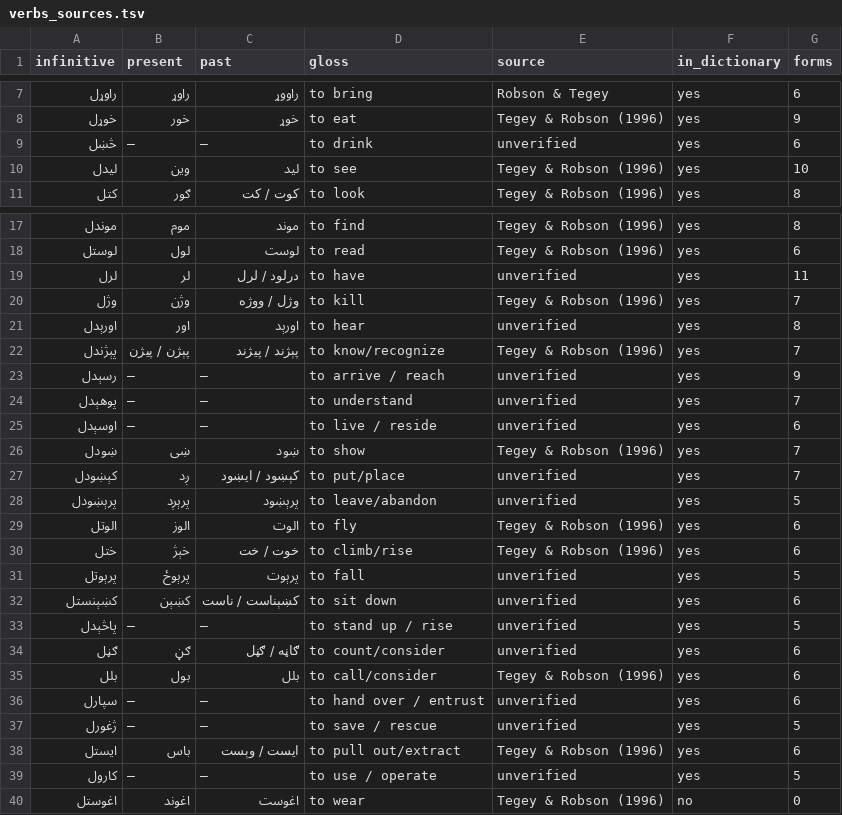
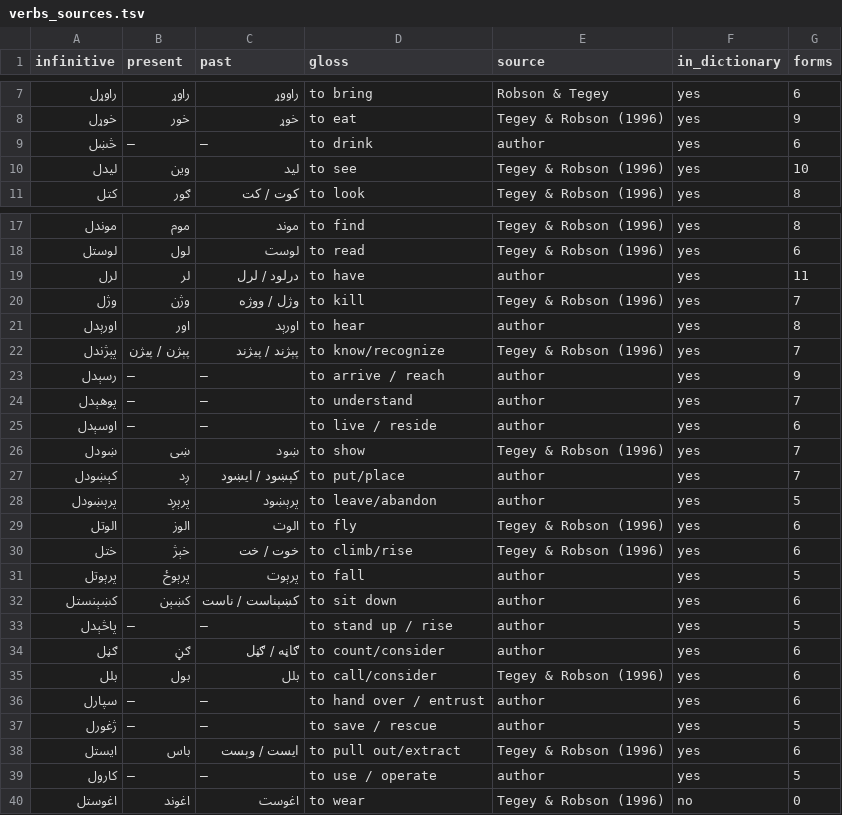
Before and after one commit to Khairullah-Ibrahim-Khail/Pashto_Stemmer, a TSV file: paper/verbs_sources.tsv, drawn as a sheet; only a part is shown, gaps mark what is left out.

Commit message:
Merge redundant tables; measure max_passes; record corpus provenance and verb sources

```diff
--- a/paper/verbs_sources.tsv
+++ b/paper/verbs_sources.tsv
@@ -8,3 +8,3 @@ infinitive	present	past	gloss	source	in_dictionary	forms
 خوړل	خور	خوړ	to eat	Tegey & Robson (1996)	yes	9
-څښل	—	—	to drink	unverified	yes	6
+څښل	—	—	to drink	author	yes	6
 لیدل	وین	لید	to see	Tegey & Robson (1996)	yes	10
@@ -18,23 +18,23 @@ infinitive	present	past	gloss	source	in_dictionary	forms
 لوستل	لول	لوست	to read	Tegey & Robson (1996)	yes	6
-لرل	لر	درلود / لرل	to have	unverified	yes	11
+لرل	لر	درلود / لرل	to have	author	yes	11
 وژل	وژن	وژل / ووژه	to kill	Tegey & Robson (1996)	yes	7
-اورېدل	اور	اورېد	to hear	unverified	yes	8
+اورېدل	اور	اورېد	to hear	author	yes	8
 پېژندل	پېژن / پیژن	پېژند / پیژند	to know/recognize	Tegey & Robson (1996)	yes	7
-رسېدل	—	—	to arrive / reach	unverified	yes	9
-پوهېدل	—	—	to understand	unverified	yes	7
-اوسېدل	—	—	to live / reside	unverified	yes	6
+رسېدل	—	—	to arrive / reach	author	yes	9
+پوهېدل	—	—	to understand	author	yes	7
+اوسېدل	—	—	to live / reside	author	yes	6
 ښودل	ښی	ښود	to show	Tegey & Robson (1996)	yes	7
-کېښودل	ږد	کېښود / ایښود	to put/place	unverified	yes	7
-پرېښودل	پرېږد	پرېښود	to leave/abandon	unverified	yes	5
+کېښودل	ږد	کېښود / ایښود	to put/place	author	yes	7
+پرېښودل	پرېږد	پرېښود	to leave/abandon	author	yes	5
 الوتل	الوز	الوت	to fly	Tegey & Robson (1996)	yes	6
 ختل	خېژ	خوت / خت	to climb/rise	Tegey & Robson (1996)	yes	6
-پرېوتل	پرېوځ	پرېوت	to fall	unverified	yes	5
-کښېنستل	کښېن	کښېناست / ناست	to sit down	unverified	yes	6
-پاڅېدل	—	—	to stand up / rise	unverified	yes	5
-ګڼل	ګڼ	ګاڼه / ګڼل	to count/consider	unverified	yes	6
+پرېوتل	پرېوځ	پرېوت	to fall	author	yes	5
+کښېنستل	کښېن	کښېناست / ناست	to sit down	author	yes	6
+پاڅېدل	—	—	to stand up / rise	author	yes	5
+ګڼل	ګڼ	ګاڼه / ګڼل	to count/consider	author	yes	6
 بلل	بول	بلل	to call/consider	Tegey & Robson (1996)	yes	6
-سپارل	—	—	to hand over / entrust	unverified	yes	6
-ژغورل	—	—	to save / rescue	unverified	yes	5
+سپارل	—	—	to hand over / entrust	author	yes	6
+ژغورل	—	—	to save / rescue	author	yes	5
 ایستل	باس	ایست / وېست	to pull out/extract	Tegey & Robson (1996)	yes	6
-کارول	—	—	to use / operate	unverified	yes	5
+کارول	—	—	to use / operate	author	yes	5
 اغوستل	اغوند	اغوست	to wear	Tegey & Robson (1996)	no	0
```
Also changed, not shown: 8 other files.
